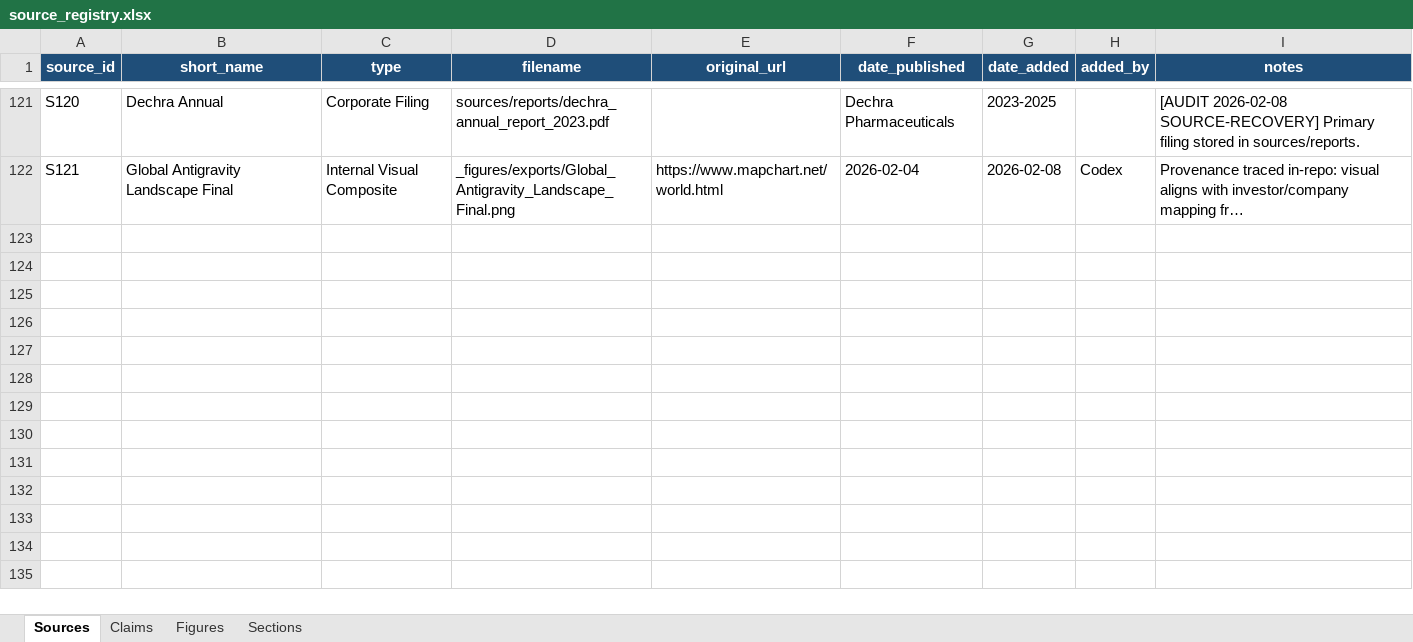
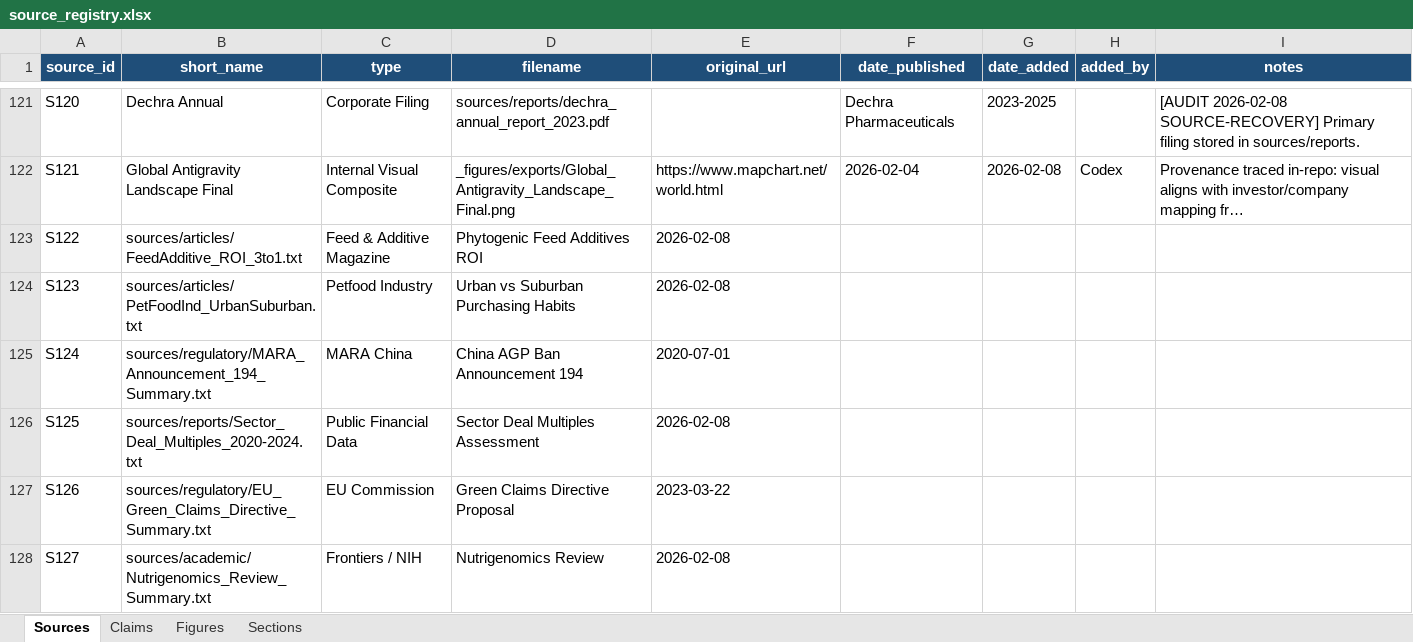
Before and after one commit to celinecollin/nutraceuticals, an Excel workbook: _registry/source_registry.xlsx, sheet Sources, drawn as a sheet; only a part is shown, gaps mark what is left out; long unchanged cells end in …; values as stored, in another font and other column widths than the file's, no borders; the diff names each change by its address in the sheet, - before the commit and + after, or states it on an @@ line.

Commit message:
feat: Implement a batch claim resolution process by adding new sources, updating the source registry, and patching section references.

```diff
--- a/_registry/source_registry.xlsx (sheet Sources)
+++ b/_registry/source_registry.xlsx (sheet Sources)
+row 123: S122 | sources/articles/FeedAdditive_ROI_3to1.txt | Feed & Additive Magazine | Phytogenic Feed Additives ROI | 2026-02-08
+row 124: S123 | sources/articles/PetFoodInd_UrbanSuburban.txt | Petfood Industry | Urban vs Suburban Purchasing Habits | 2026-02-08
+row 125: S124 | sources/regulatory/MARA_Announcement_194_Summary.txt | MARA China | China AGP Ban Announcement 194 | 2020-07-01
+row 126: S125 | sources/reports/Sector_Deal_Multiples_2020-2024.txt | Public Financial Data | Sector Deal Multiples Assessment | 2026-02-08
+row 127: S126 | sources/regulatory/EU_Green_Claims_Directive_Summary.txt | EU Commission | Green Claims Directive Proposal | 2023-03-22
+row 128: S127 | sources/academic/Nutrigenomics_Review_Summary.txt | Frontiers / NIH | Nutrigenomics Review | 2026-02-08
```
Also changed, not shown: sheet Claims, 11 other files.
